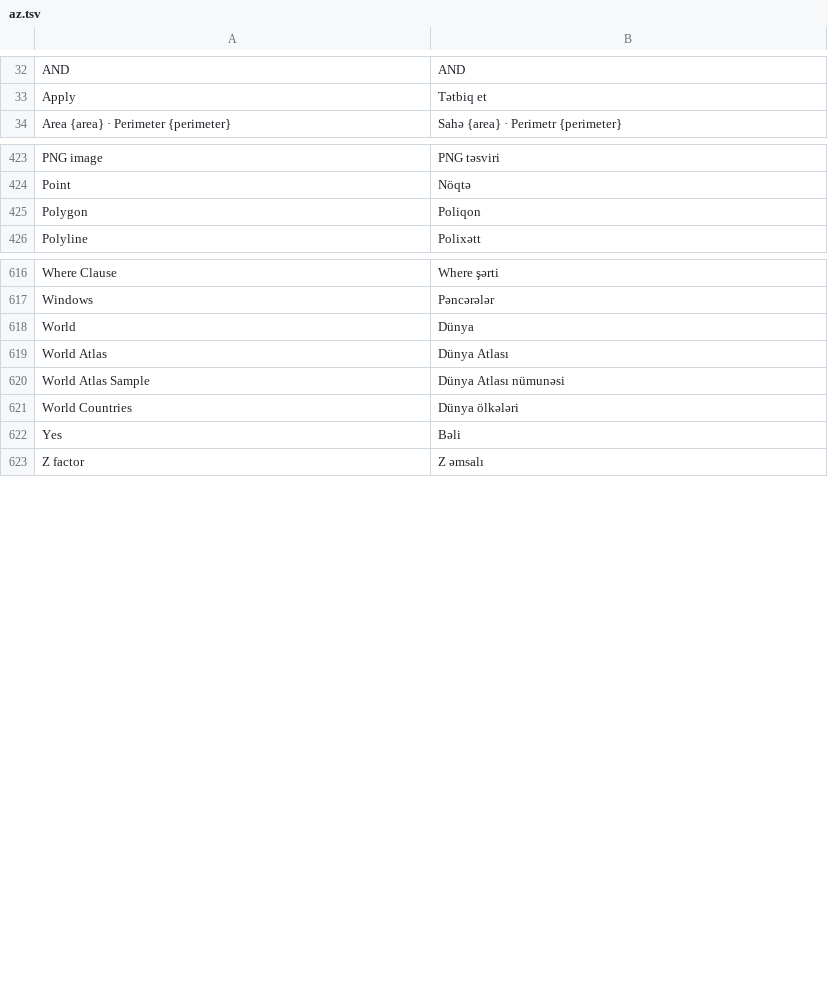
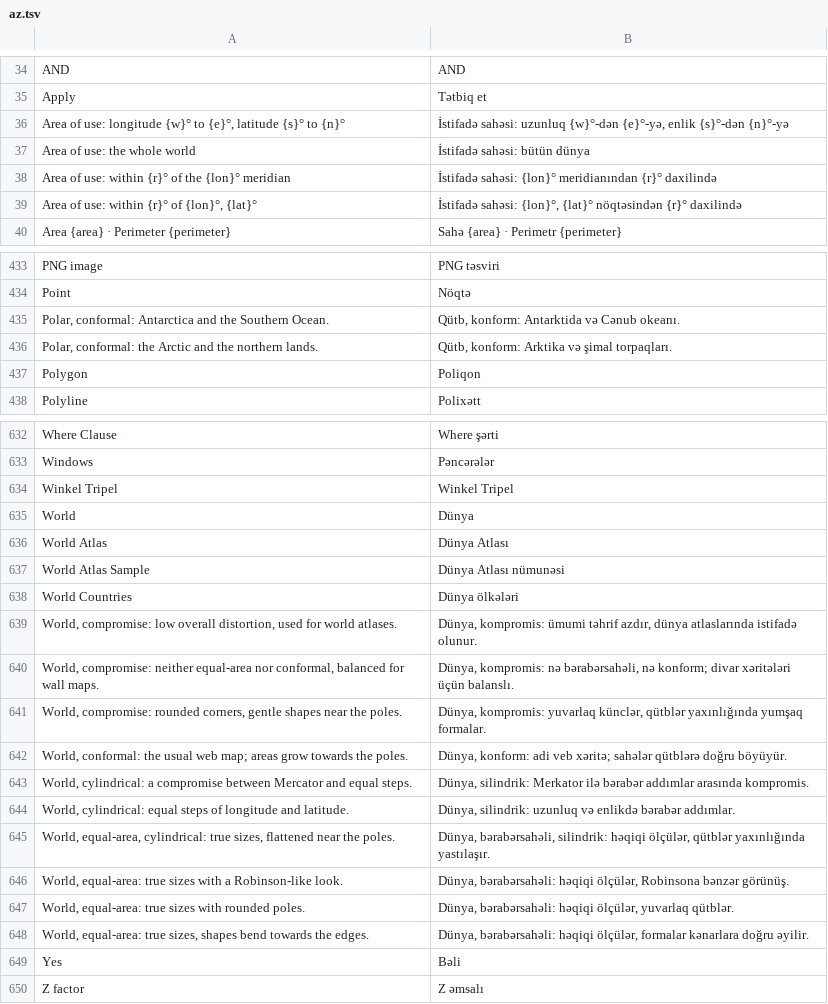
Before and after one commit to opengeos/RustGIS, a TSV file: crates/ui-egui/src/i18n/az.tsv, drawn as a sheet; only a part is shown, gaps mark what is left out; the diff covers the shown part only; the diff names each change by its address in the sheet, - before the commit and + after, or states it on an @@ line.

```diff
--- a/crates/ui-egui/src/i18n/az.tsv
+++ b/crates/ui-egui/src/i18n/az.tsv
+row 36: Area of use: longitude {w}° to {e}°, latitude {s}° to {n}° | İstifadə sahəsi: uzunluq {w}°-dən {e}°-yə, enlik {s}°-dən {n}°-yə
+row 37: Area of use: the whole world | İstifadə sahəsi: bütün dünya
+row 38: Area of use: within {r}° of the {lon}° meridian | İstifadə sahəsi: {lon}° meridianından {r}° daxilində
+row 39: Area of use: within {r}° of {lon}°, {lat}° | İstifadə sahəsi: {lon}°, {lat}° nöqtəsindən {r}° daxilində
+row 435: Polar, conformal: Antarctica and the Southern Ocean. | Qütb, konform: Antarktida və Cənub okeanı.
+row 436: Polar, conformal: the Arctic and the northern lands. | Qütb, konform: Arktika və şimal torpaqları.
+row 634: Winkel Tripel | Winkel Tripel
+row 639: World, compromise: low overall distortion, used for world atlases. | Dünya, kompromis: ümumi təhrif azdır, dünya atlaslarında istifadə olunur.
+row 640: World, compromise: neither equal-area nor conformal, balanced for wall maps. | Dünya, kompromis: nə bərabərsahəli, nə konform; divar xəritələri üçün balanslı.
+row 641: World, compromise: rounded corners, gentle shapes near the poles. | Dünya, kompromis: yuvarlaq künclər, qütblər yaxınlığında yumşaq formalar.
+row 642: World, conformal: the usual web map; areas grow towards the poles. | Dünya, konform: adi veb xəritə; sahələr qütblərə doğru böyüyür.
+row 643: World, cylindrical: a compromise between Mercator and equal steps. | Dünya, silindrik: Merkator ilə bərabər addımlar arasında kompromis.
+row 644: World, cylindrical: equal steps of longitude and latitude. | Dünya, silindrik: uzunluq və enlikdə bərabər addımlar.
+row 645: World, equal-area, cylindrical: true sizes, flattened near the poles. | Dünya, bərabərsahəli, silindrik: həqiqi ölçülər, qütblər yaxınlığında yastılaşır.
+row 646: World, equal-area: true sizes with a Robinson-like look. | Dünya, bərabərsahəli: həqiqi ölçülər, Robinsona bənzər görünüş.
+row 647: World, equal-area: true sizes with rounded poles. | Dünya, bərabərsahəli: həqiqi ölçülər, yuvarlaq qütblər.
+row 648: World, equal-area: true sizes, shapes bend towards the edges. | Dünya, bərabərsahəli: həqiqi ölçülər, formalar kənarlara doğru əyilir.
```
Also changed, not shown: 10 added rows elsewhere in this file, crates/ui-egui/src/i18n/de.tsv, crates/ui-egui/src/i18n/fr.tsv, 18 other files.
